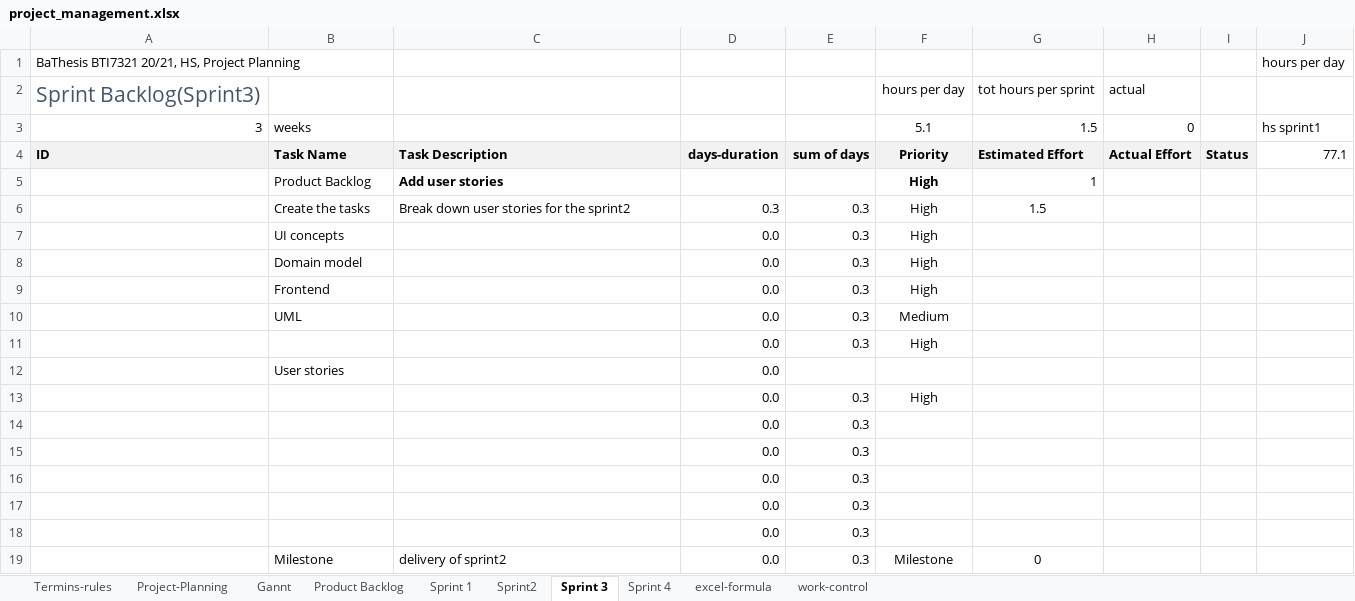
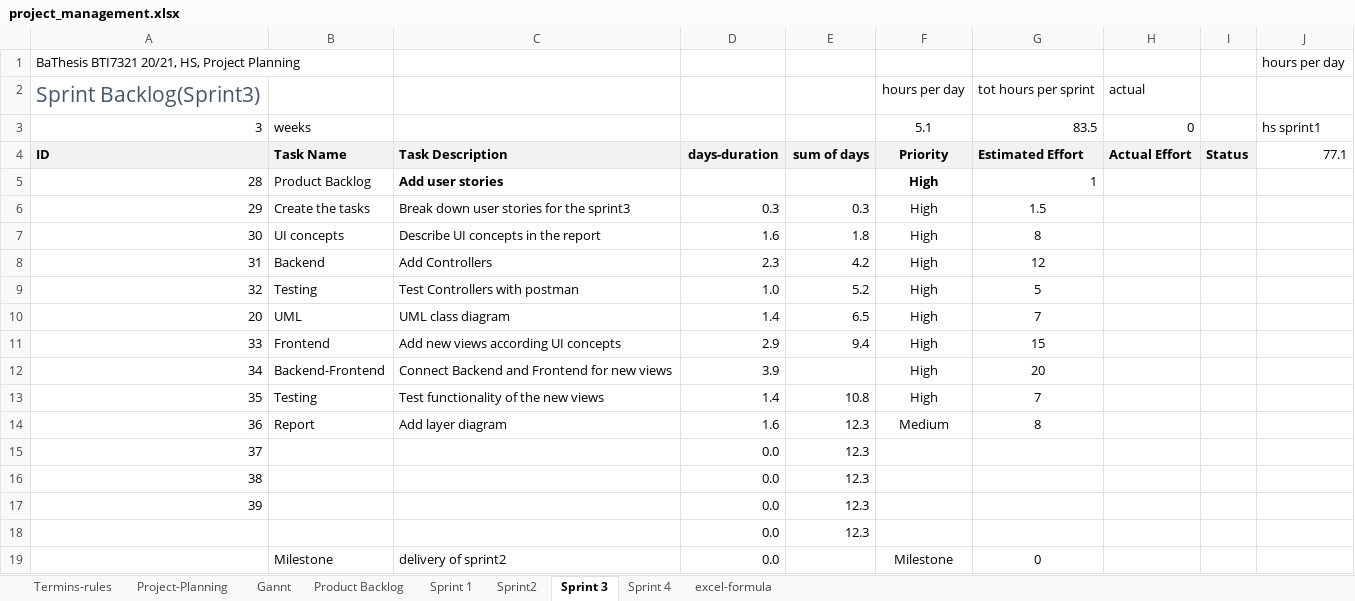
Before and after one commit to kristya-art/plana, an Excel workbook: 3project_management/project_management.xlsx, sheet Sprint 3, drawn as a sheet; values as stored, in another font and other column widths than the file's, no borders; charts and pictures and conditional formats not drawn; removed rows and columns are numbered as before the commit, all else as after; the diff names each change by its address in the sheet, - before the commit and + after, or states it on an @@ line.

Commit message:
added sprint3 backlog

```diff
--- a/3project_management/project_management.xlsx (sheet Sprint 3)
+++ b/3project_management/project_management.xlsx (sheet Sprint 3)
-sheet tab: work-control
-G3: 1.5
+G3: 83.5
-A5: (empty)
+A5: 28
-A6: (empty)
+A6: 29
-C6: Break down user stories for the sprint2
+C6: Break down user stories for the sprint3
-row 7:  | UI concepts |  | 0.0 | 0.3 | High
-row 8:  | Domain model |  | 0.0 | 0.3 | High
-row 9:  | Frontend |  | 0.0 | 0.3 | High
-row 10:  | UML |  | 0.0 | 0.3 | Medium
-row 11:  |  |  | 0.0 | 0.3 | High
-row 12:  | User stories |  | 0.0
-row 13:  |  |  | 0.0 | 0.3 | High
-row 14:  |  |  | 0.0 | 0.3
-row 15:  |  |  | 0.0 | 0.3
-row 16:  |  |  | 0.0 | 0.3
-row 17:  |  |  | 0.0 | 0.3
-row 18:  |  |  | 0.0 | 0.3
+row 7: 30 | UI concepts | Describe UI concepts in the report | 1.6 | 1.8 | High | 8
+row 8: 31 | Backend | Add Controllers | 2.3 | 4.2 | High | 12
+row 9: 32 | Testing | Test Controllers with postman | 1.0 | 5.2 | High | 5
+row 10: 20 | UML | UML class diagram | 1.4 | 6.5 | High | 7
+row 11: 33 | Frontend | Add new views according UI concepts | 2.9 | 9.4 | High | 15
+row 12: 34 | Backend-Frontend | Connect Backend and Frontend for new views | 3.9 |  | High | 20
+row 13: 35 | Testing | Test functionality of the new views | 1.4 | 10.8 | High | 7
+row 14: 36 | Report | Add layer diagram | 1.6 | 12.3 | Medium | 8
+row 15: 37 |  |  | 0.0 | 12.3
+row 16: 38 |  |  | 0.0 | 12.3
+row 17: 39 |  |  | 0.0 | 12.3
+row 18:  |  |  | 0.0 | 12.3
-E19: 0.3
+E19: (empty)
```
Also changed, not shown: sheet Sprint2, sheet Termins-rules, sheet Sprint 1, sheet Project-Planning, sheet Product Backlog, formulas that keep their value, charts or pictures, 2 other files.
